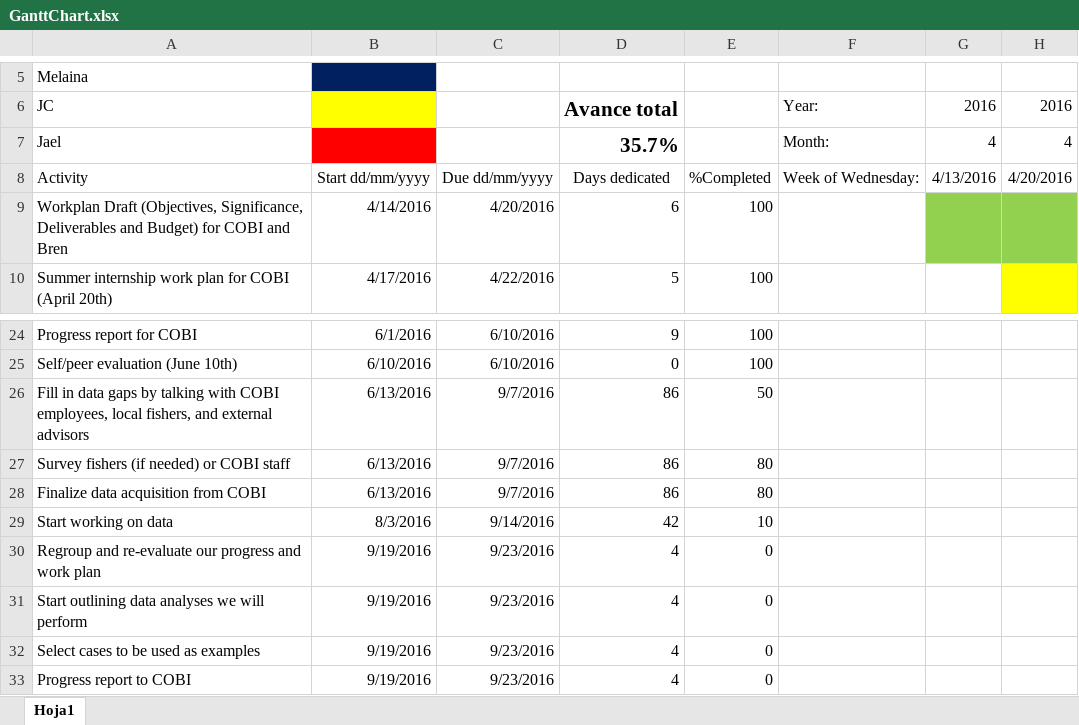
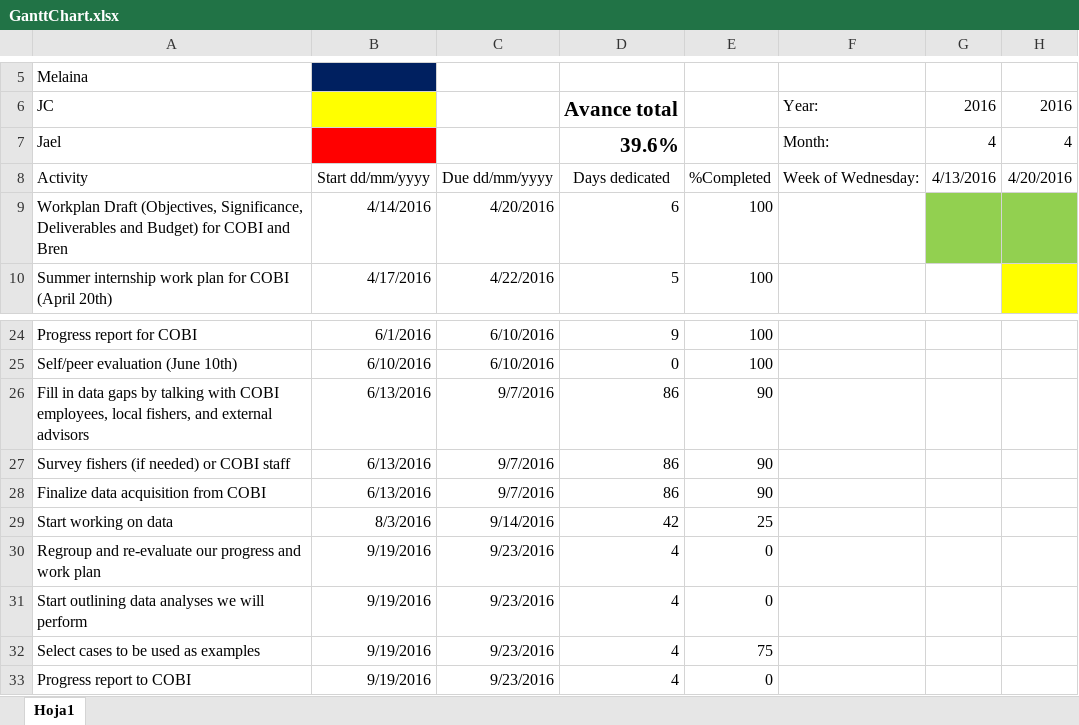
Before and after one commit to turfeffect/Docs, an Excel workbook: Workplan/GanttChart.xlsx, sheet Hoja1, drawn as a sheet; only a part is shown, gaps mark what is left out; values as stored, in another font and other column widths than the file's, no borders; conditional formats not drawn; the diff names each change by its address in the sheet, - before the commit and + after, or states it on an @@ line.

Commit message:
Updated worlplan with summer's work

```diff
--- a/Workplan/GanttChart.xlsx (sheet Hoja1)
+++ b/Workplan/GanttChart.xlsx (sheet Hoja1)
-D7: 35.7%
+D7: 39.6%
-E26: 50
+E26: 90
-E27:E28: 80
+E27:E28: 90
-E29: 10
+E29: 25
-E32: 0
+E32: 75
```
